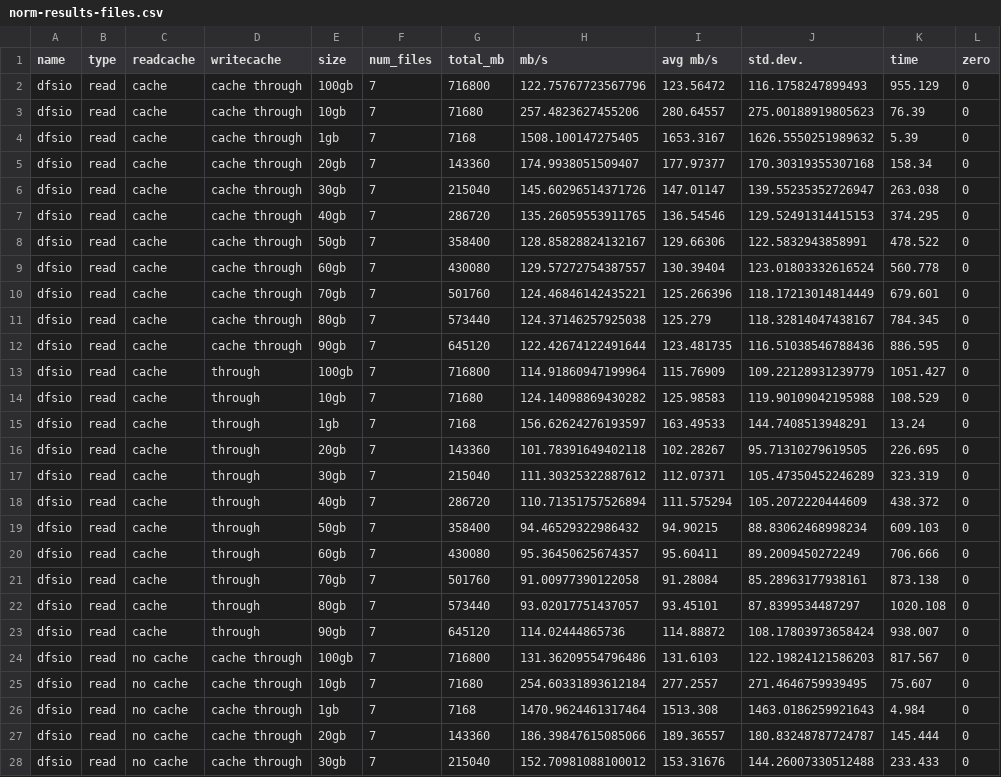
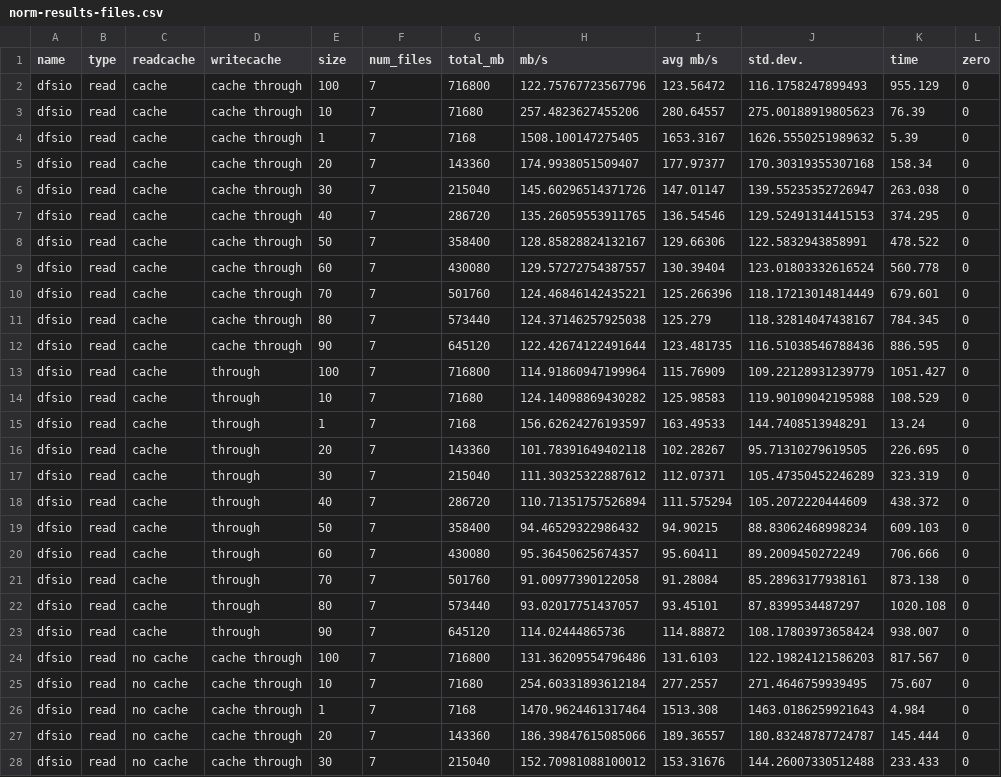
Before and after one commit to BBVA/docker-hdfs-alluxio-spark, a CSV file: benchmarks/dfsio/norm-results-files.csv, drawn as a sheet; only a part is shown; the diff covers the shown part only.

```diff
--- a/benchmarks/dfsio/norm-results-files.csv
+++ b/benchmarks/dfsio/norm-results-files.csv
@@ -1,28 +1,28 @@
 name,type,readcache,writecache,size,num_files, total_mb,mb/s,avg mb/s, std.dev.,time,zero
-dfsio,read,cache,cache through,100gb,7,716800,122.75767723567796,123.56472,116.1758247899493,955.129,0
-dfsio,read,cache,cache through,10gb,7,71680,257.4823627455206,280.64557,275.00188919805623,76.39,0
-dfsio,read,cache,cache through,1gb,7,7168,1508.100147275405,1653.3167,1626.5550251989632,5.39,0
-dfsio,read,cache,cache through,20gb,7,143360,174.9938051509407,177.97377,170.30319355307168,158.34,0
-dfsio,read,cache,cache through,30gb,7,215040,145.60296514371726,147.01147,139.55235352726947,263.038,0
-dfsio,read,cache,cache through,40gb,7,286720,135.26059553911765,136.54546,129.52491314415153,374.295,0
-dfsio,read,cache,cache through,50gb,7,358400,128.85828824132167,129.66306,122.5832943858991,478.522,0
-dfsio,read,cache,cache through,60gb,7,430080,129.57272754387557,130.39404,123.01803332616524,560.778,0
-dfsio,read,cache,cache through,70gb,7,501760,124.46846142435221,125.266396,118.17213014814449,679.601,0
-dfsio,read,cache,cache through,80gb,7,573440,124.37146257925038,125.279,118.32814047438167,784.345,0
-dfsio,read,cache,cache through,90gb,7,645120,122.42674122491644,123.481735,116.51038546788436,886.595,0
-dfsio,read,cache,through,100gb,7,716800,114.91860947199964,115.76909,109.22128931239779,1051.427,0
-dfsio,read,cache,through,10gb,7,71680,124.14098869430282,125.98583,119.90109042195988,108.529,0
-dfsio,read,cache,through,1gb,7,7168,156.62624276193597,163.49533,144.7408513948291,13.24,0
-dfsio,read,cache,through,20gb,7,143360,101.78391649402118,102.28267,95.71310279619505,226.695,0
-dfsio,read,cache,through,30gb,7,215040,111.30325322887612,112.07371,105.47350452246289,323.319,0
-dfsio,read,cache,through,40gb,7,286720,110.71351757526894,111.575294,105.2072220444609,438.372,0
-dfsio,read,cache,through,50gb,7,358400,94.46529322986432,94.90215,88.83062468998234,609.103,0
-dfsio,read,cache,through,60gb,7,430080,95.36450625674357,95.60411,89.2009450272249,706.666,0
-dfsio,read,cache,through,70gb,7,501760,91.00977390122058,91.28084,85.28963177938161,873.138,0
-dfsio,read,cache,through,80gb,7,573440,93.02017751437057,93.45101,87.8399534487297,1020.108,0
-dfsio,read,cache,through,90gb,7,645120,114.02444865736,114.88872,108.17803973658424,938.007,0
-dfsio,read,no cache,cache through,100gb,7,716800,131.36209554796486,131.6103,122.19824121586203,817.567,0
-dfsio,read,no cache,cache through,10gb,7,71680,254.60331893612184,277.2557,271.4646759939495,75.607,0
-dfsio,read,no cache,cache through,1gb,7,7168,1470.9624461317464,1513.308,1463.0186259921643,4.984,0
-dfsio,read,no cache,cache through,20gb,7,143360,186.39847615085066,189.36557,180.83248787724787,145.444,0
-dfsio,read,no cache,cache through,30gb,7,215040,152.70981088100012,153.31676,144.26007330512488,233.433,0
+dfsio,read,cache,cache through,100,7,716800,122.75767723567796,123.56472,116.1758247899493,955.129,0
+dfsio,read,cache,cache through,10,7,71680,257.4823627455206,280.64557,275.00188919805623,76.39,0
+dfsio,read,cache,cache through,1,7,7168,1508.100147275405,1653.3167,1626.5550251989632,5.39,0
+dfsio,read,cache,cache through,20,7,143360,174.9938051509407,177.97377,170.30319355307168,158.34,0
+dfsio,read,cache,cache through,30,7,215040,145.60296514371726,147.01147,139.55235352726947,263.038,0
+dfsio,read,cache,cache through,40,7,286720,135.26059553911765,136.54546,129.52491314415153,374.295,0
+dfsio,read,cache,cache through,50,7,358400,128.85828824132167,129.66306,122.5832943858991,478.522,0
+dfsio,read,cache,cache through,60,7,430080,129.57272754387557,130.39404,123.01803332616524,560.778,0
+dfsio,read,cache,cache through,70,7,501760,124.46846142435221,125.266396,118.17213014814449,679.601,0
+dfsio,read,cache,cache through,80,7,573440,124.37146257925038,125.279,118.32814047438167,784.345,0
+dfsio,read,cache,cache through,90,7,645120,122.42674122491644,123.481735,116.51038546788436,886.595,0
+dfsio,read,cache,through,100,7,716800,114.91860947199964,115.76909,109.22128931239779,1051.427,0
+dfsio,read,cache,through,10,7,71680,124.14098869430282,125.98583,119.90109042195988,108.529,0
+dfsio,read,cache,through,1,7,7168,156.62624276193597,163.49533,144.7408513948291,13.24,0
+dfsio,read,cache,through,20,7,143360,101.78391649402118,102.28267,95.71310279619505,226.695,0
+dfsio,read,cache,through,30,7,215040,111.30325322887612,112.07371,105.47350452246289,323.319,0
+dfsio,read,cache,through,40,7,286720,110.71351757526894,111.575294,105.2072220444609,438.372,0
+dfsio,read,cache,through,50,7,358400,94.46529322986432,94.90215,88.83062468998234,609.103,0
+dfsio,read,cache,through,60,7,430080,95.36450625674357,95.60411,89.2009450272249,706.666,0
+dfsio,read,cache,through,70,7,501760,91.00977390122058,91.28084,85.28963177938161,873.138,0
+dfsio,read,cache,through,80,7,573440,93.02017751437057,93.45101,87.8399534487297,1020.108,0
+dfsio,read,cache,through,90,7,645120,114.02444865736,114.88872,108.17803973658424,938.007,0
+dfsio,read,no cache,cache through,100,7,716800,131.36209554796486,131.6103,122.19824121586203,817.567,0
+dfsio,read,no cache,cache through,10,7,71680,254.60331893612184,277.2557,271.4646759939495,75.607,0
+dfsio,read,no cache,cache through,1,7,7168,1470.9624461317464,1513.308,1463.0186259921643,4.984,0
+dfsio,read,no cache,cache through,20,7,143360,186.39847615085066,189.36557,180.83248787724787,145.444,0
+dfsio,read,no cache,cache through,30,7,215040,152.70981088100012,153.31676,144.26007330512488,233.433,0
```
Also changed, not shown: 61 edited cells elsewhere in this file, benchmarks/dfsio/norm-results-1g.csv, 1 other file.
